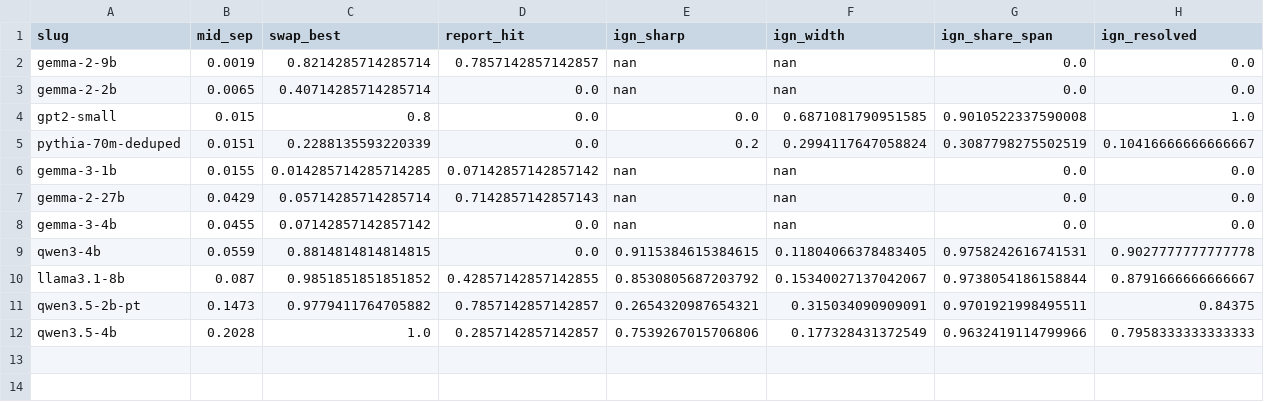
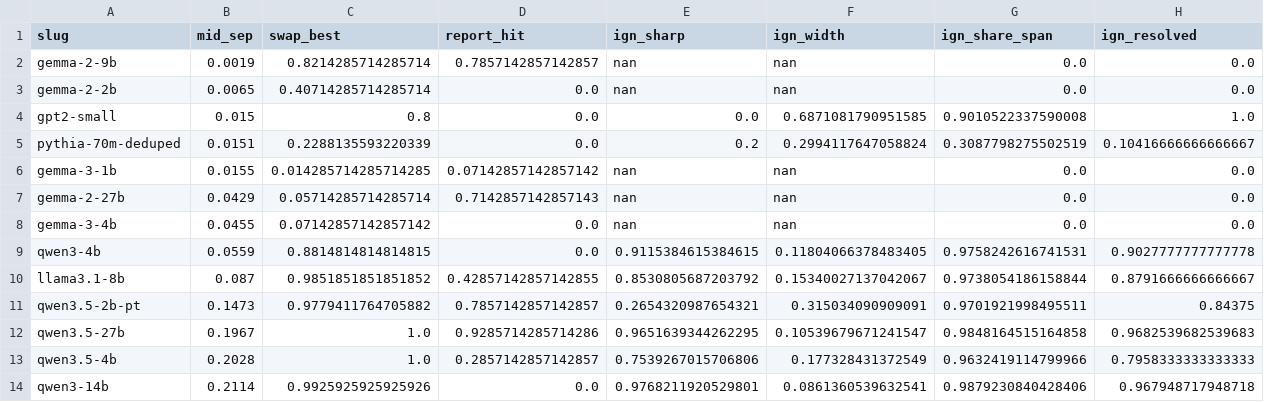
Before and after one commit to praxagent/jacobian-lens-research-202607a, a CSV file: projects/jacobian-lens-and-identifiability/experiments/behavioral/behavioral_correlation.csv, drawn as a sheet.

```diff
--- a/projects/jacobian-lens-and-identifiability/experiments/behavioral/behavioral_correlation.csv
+++ b/projects/jacobian-lens-and-identifiability/experiments/behavioral/behavioral_correlation.csv
@@ -11,2 +11,4 @@ llama3.1-8b,0.087,0.9851851851851852,0.42857142857142855,0.8530805687203792,0.15
 qwen3.5-2b-pt,0.1473,0.9779411764705882,0.7857142857142857,0.2654320987654321,0.315034090909091,0.9701921998495511,0.84375
+qwen3.5-27b,0.1967,1.0,0.9285714285714286,0.9651639344262295,0.10539679671241547,0.9848164515164858,0.9682539682539683
 qwen3.5-4b,0.2028,1.0,0.2857142857142857,0.7539267015706806,0.177328431372549,0.9632419114799966,0.7958333333333333
+qwen3-14b,0.2114,0.9925925925925926,0.0,0.9768211920529801,0.0861360539632541,0.9879230840428406,0.967948717948718
```
Also changed, not shown: 8 other files.
